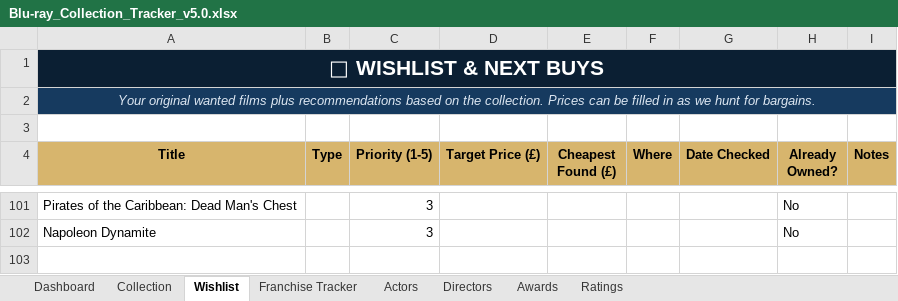
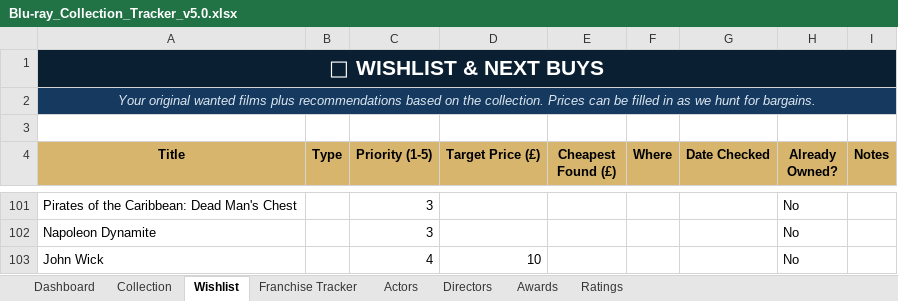
Before and after one commit to tingonting/Blu-ray-tracker, an Excel workbook: Blu-ray_Collection_Tracker_v5.0.xlsx, sheet Wishlist, drawn as a sheet; only a part is shown, gaps mark what is left out; values as stored, in another font and other column widths than the file's, no borders; conditional formats not drawn; the diff names each change by its address in the sheet, - before the commit and + after, or states it on an @@ line.

Commit message:
Update collection — 2026-08-10 15:48

```diff
--- a/Blu-ray_Collection_Tracker_v5.0.xlsx (sheet Wishlist)
+++ b/Blu-ray_Collection_Tracker_v5.0.xlsx (sheet Wishlist)
+row 103: John Wick |  | 4 | 10 |  |  |  | No
```
